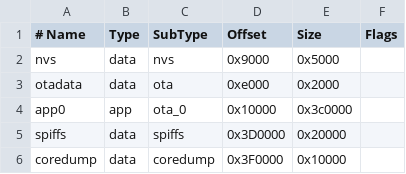
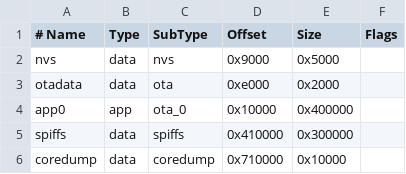
Before and after one commit to RobertPHeller/SmartCatFeeder, a CSV file: SmartCatFeederFirmware/partitions.csv, drawn as a sheet.

Commit message:
Working on firmware.

```diff
--- a/SmartCatFeederFirmware/partitions.csv
+++ b/SmartCatFeederFirmware/partitions.csv
@@ -3,4 +3,4 @@ nvs,      data, nvs,     0x9000,  0x5000,
 otadata,  data, ota,     0xe000,  0x2000,
-app0,     app,  ota_0,   0x10000, 0x3c0000,
-spiffs,   data, spiffs,  0x3D0000,0x20000,
-coredump, data, coredump,0x3F0000,0x10000,
+app0,     app,  ota_0,   0x10000, 0x400000,
+spiffs,   data, spiffs,  0x410000,0x300000,
+coredump, data, coredump,0x710000,0x10000,
```
Also changed, not shown: 5 other files.
